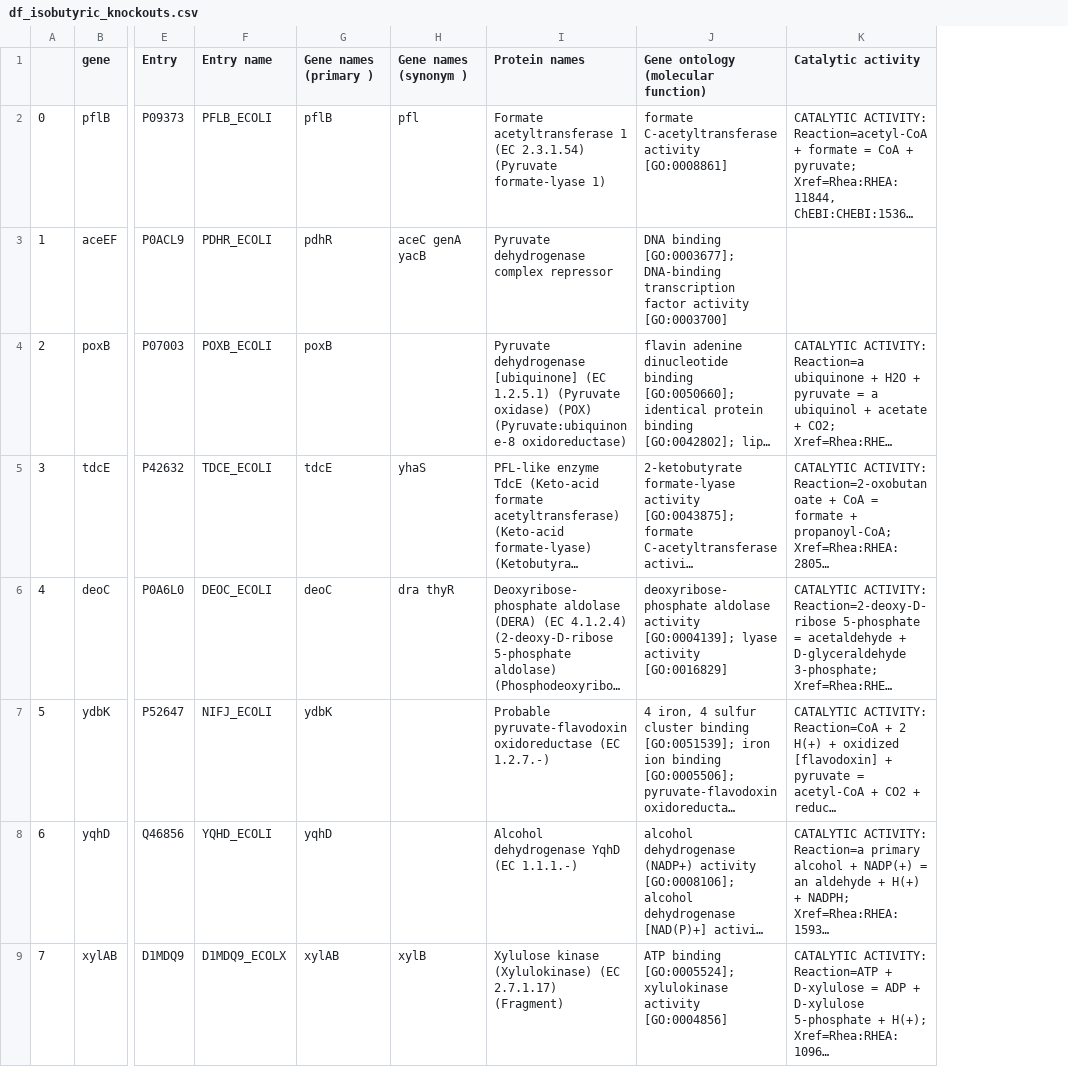
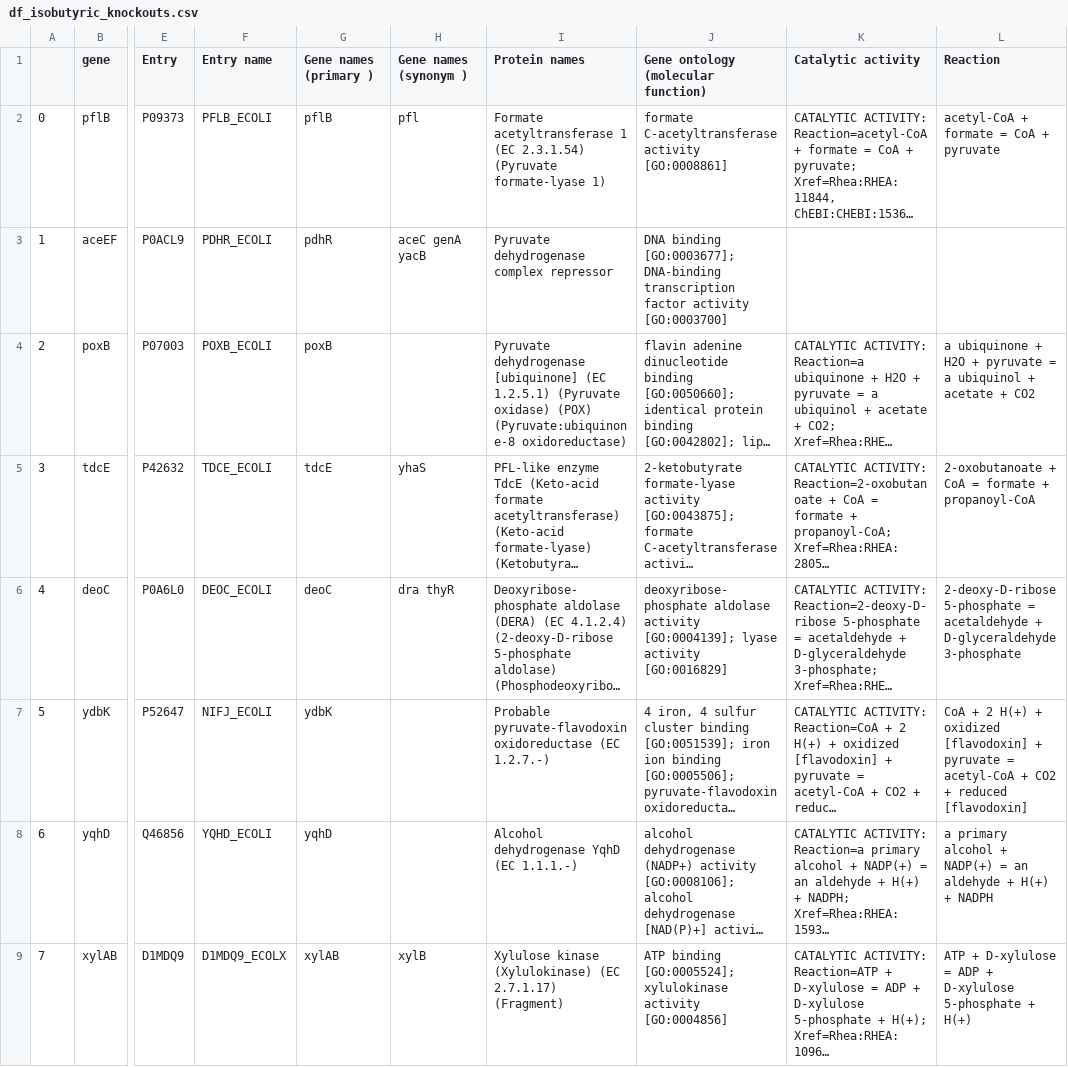
Before and after one commit to matinnuhamunada/co_culture_model, a CSV file: data/df_isobutyric_knockouts.csv, drawn as a sheet; only a part is shown, gaps mark what is left out; long unchanged cells end in …; the diff names each change by its address in the sheet, - before the commit and + after, or states it on an @@ line.

Commit message:
retrieve data from uniprot

```diff
--- a/data/df_isobutyric_knockouts.csv
+++ b/data/df_isobutyric_knockouts.csv
+column L (Reaction), rows 2-9: acetyl-CoA + formate = CoA + pyruvate |  | a ubiquinone + H2O + pyruvate = a ubiquinol + acetate + CO2 | 2-oxobutanoate + CoA = formate + propanoyl-CoA | 2-deoxy-D-ribose 5-phosphate = acetaldehyde + D-glyceraldehyde 3-phosphate | CoA + 2 H(+) + oxidized [flavodoxin] + pyruvate = acetyl-CoA + CO2 + reduced [flavodoxin] | a primary alcohol + NADP(+) = an aldehyde + H(+) + NADPH | ATP + D-xylulose = ADP + D-xylulose 5-phosphate + H(+)
```
Also changed, not shown: data/df_xylitol_knockouts.csv, 2 other files.
